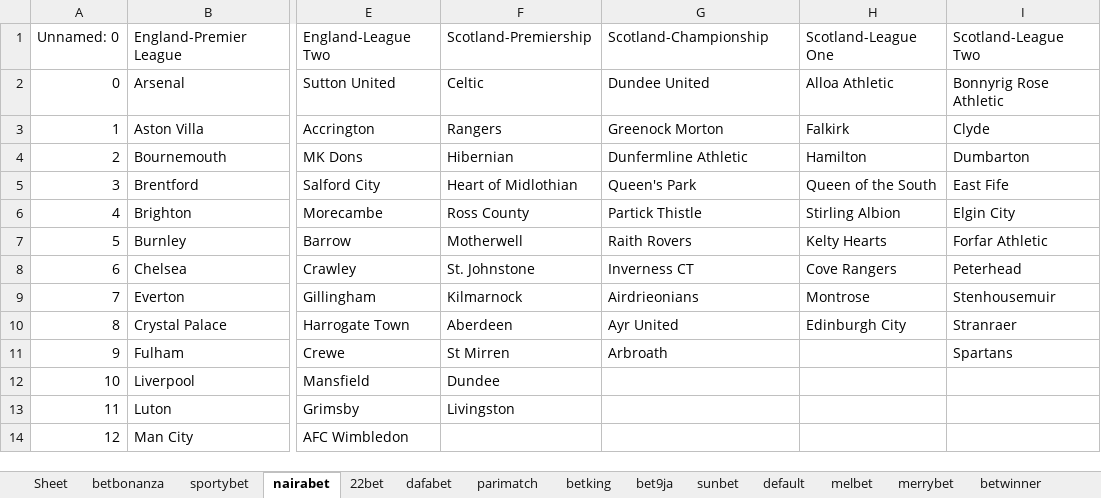
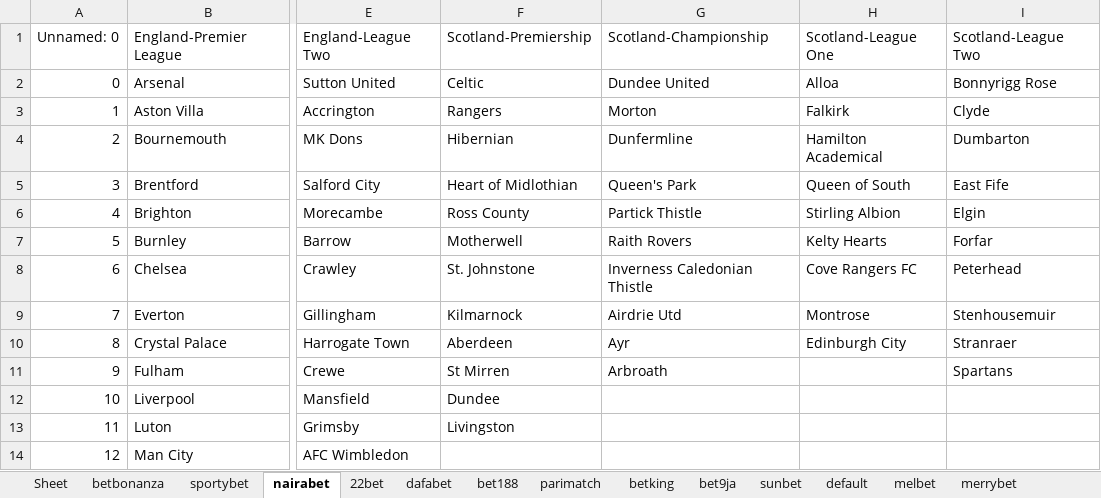
Before and after one commit to AmbroTall/webscrapping, an Excel workbook: SoccerArb/TeamNames/combined_data.xlsx, sheet nairabet, drawn as a sheet; only a part is shown, gaps mark what is left out; values as stored, in another font and other column widths than the file's, no borders; the diff names each change by its address in the sheet, - before the commit and + after, or states it on an @@ line.

```diff
--- a/SoccerArb/TeamNames/combined_data.xlsx (sheet nairabet)
+++ b/SoccerArb/TeamNames/combined_data.xlsx (sheet nairabet)
+sheet tab: bet188
-H2: Alloa Athletic
+H2: Alloa
-I2: Bonnyrig Rose Athletic
+I2: Bonnyrigg Rose
-G3: Greenock Morton
+G3: Morton
-G4: Dunfermline Athletic
+G4: Dunfermline
-H4: Hamilton
+H4: Hamilton Academical
-H5: Queen of the South
+H5: Queen of South
-I6: Elgin City
+I6: Elgin
-I7: Forfar Athletic
+I7: Forfar
-G8: Inverness CT
+G8: Inverness Caledonian Thistle
-H8: Cove Rangers
+H8: Cove Rangers FC
-G9: Airdrieonians
+G9: Airdrie Utd
-G10: Ayr United
+G10: Ayr
```
Also changed, not shown: sheet 22bet, sheet betbonanza, sheet parimatch, sheet dafabet, sheet bet9ja, 8 other files.
